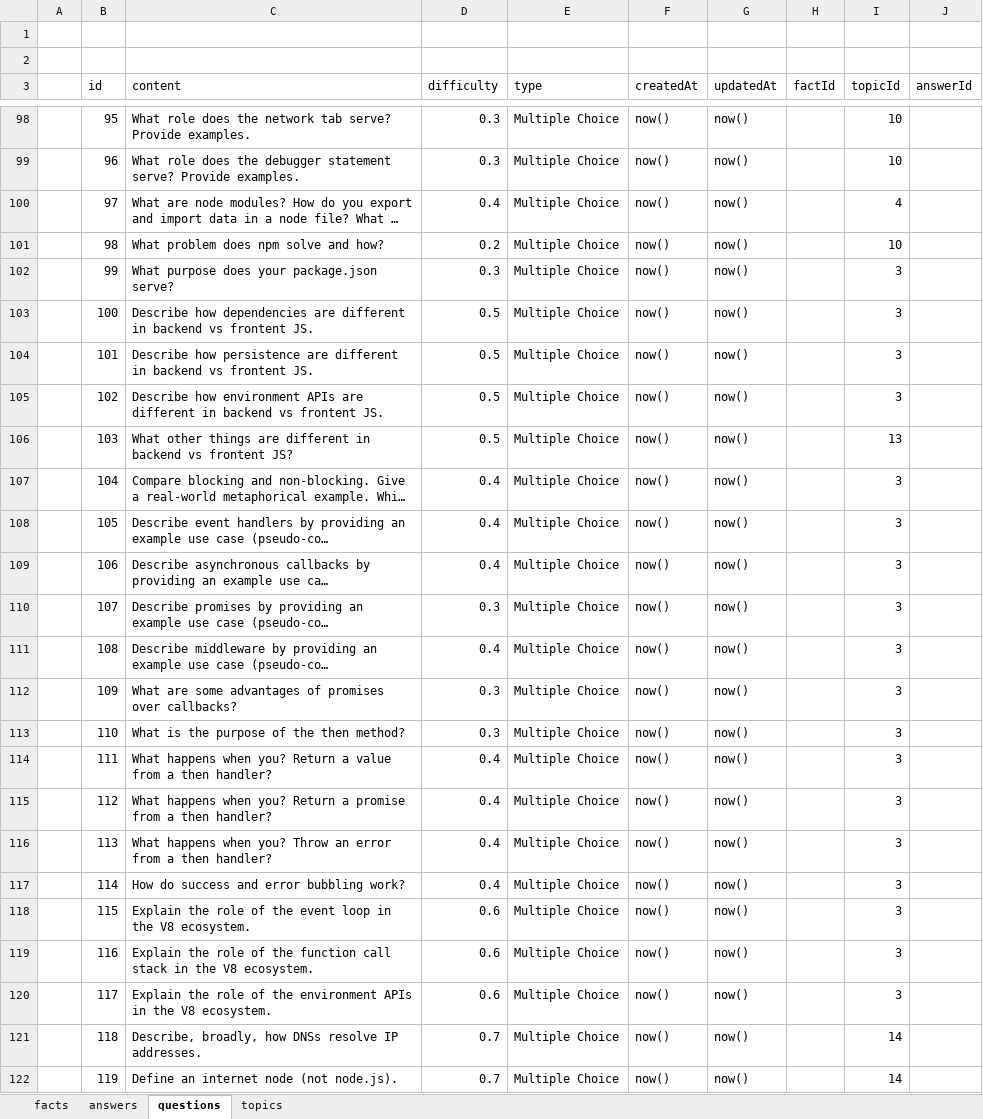
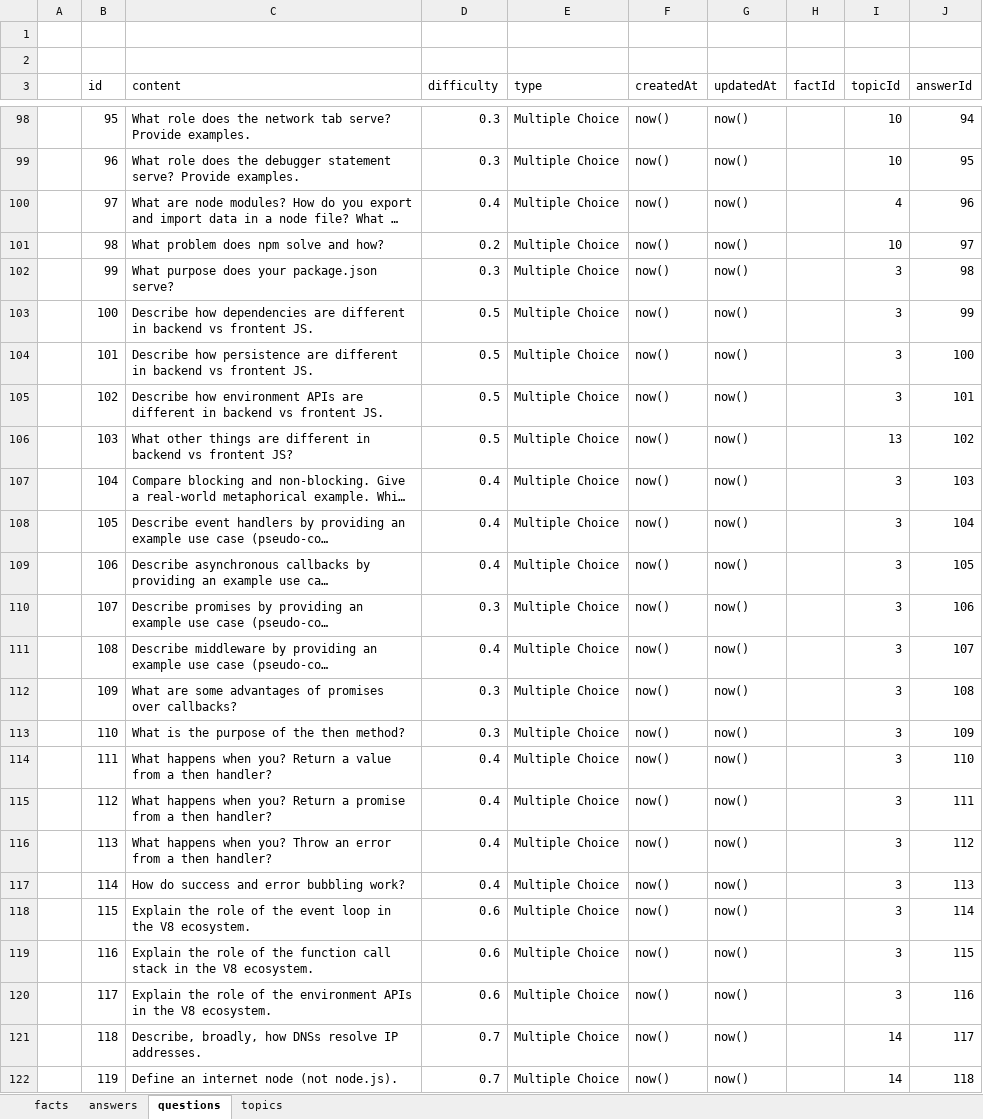
Before and after one commit to zacharymargolies/coding-question-trivia-server, an Excel workbook: seed.xlsx, sheet questions, drawn as a sheet; only a part is shown, gaps mark what is left out; long unchanged cells end in …; values as stored, in another font and other column widths than the file's, no borders; the diff covers the shown part only; the diff names each change by its address in the sheet, - before the commit and + after, or states it on an @@ line.

Commit message:
updated get questions by difficulty route to include eager load of correct answer

```diff
--- a/seed.xlsx (sheet questions)
+++ b/seed.xlsx (sheet questions)
-J98 (answerId): (empty)
+J98 (answerId): 94
-J99 (answerId): (empty)
+J99 (answerId): 95
-J100 (answerId): (empty)
+J100 (answerId): 96
-J101 (answerId): (empty)
+J101 (answerId): 97
-J102 (answerId): (empty)
+J102 (answerId): 98
-J103 (answerId): (empty)
+J103 (answerId): 99
-J104 (answerId): (empty)
+J104 (answerId): 100
-J105 (answerId): (empty)
+J105 (answerId): 101
-J106 (answerId): (empty)
+J106 (answerId): 102
-J107 (answerId): (empty)
+J107 (answerId): 103
-J108 (answerId): (empty)
+J108 (answerId): 104
-J109 (answerId): (empty)
+J109 (answerId): 105
-J110 (answerId): (empty)
+J110 (answerId): 106
-J111 (answerId): (empty)
+J111 (answerId): 107
-J112 (answerId): (empty)
+J112 (answerId): 108
-J113 (answerId): (empty)
+J113 (answerId): 109
-J114 (answerId): (empty)
+J114 (answerId): 110
-J115 (answerId): (empty)
+J115 (answerId): 111
-J116 (answerId): (empty)
+J116 (answerId): 112
-J117 (answerId): (empty)
+J117 (answerId): 113
-J118 (answerId): (empty)
+J118 (answerId): 114
-J119 (answerId): (empty)
+J119 (answerId): 115
-J120 (answerId): (empty)
+J120 (answerId): 116
-J121 (answerId): (empty)
+J121 (answerId): 117
-J122 (answerId): (empty)
+J122 (answerId): 118
```
Also changed, not shown: 134 edited cells and cell formats elsewhere in this sheet, sheet answers, 2 other files.
